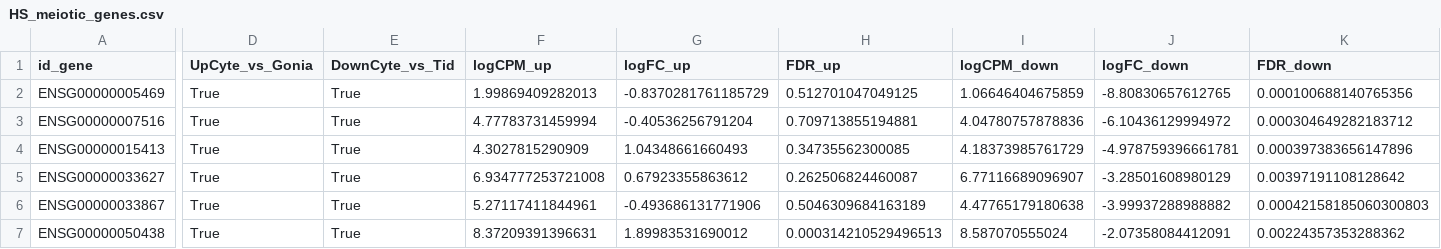
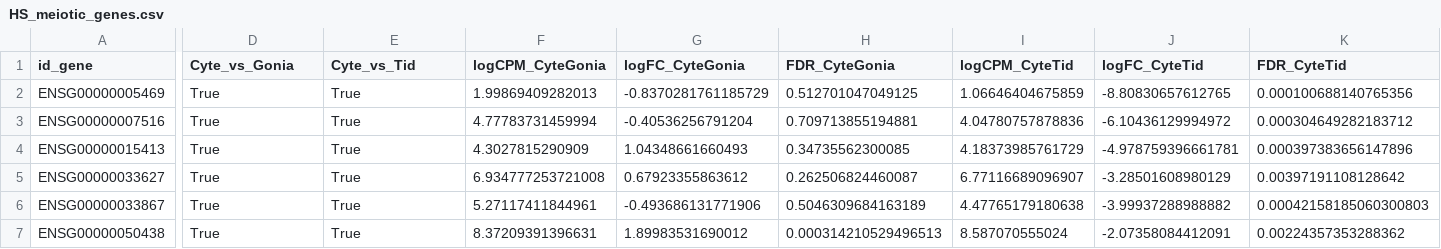
Before and after one commit to rionbr/meionav, a CSV file: 2-core_genes/results/all3-conserved-FDRp05/HS_meiotic_genes.csv, drawn as a sheet; only a part is shown, gaps mark what is left out; the diff names each change by its address in the sheet, - before the commit and + after, or states it on an @@ line.

```diff
--- a/2-core_genes/results/all3-conserved-FDRp05/HS_meiotic_genes.csv
+++ b/2-core_genes/results/all3-conserved-FDRp05/HS_meiotic_genes.csv
-D1: UpCyte_vs_Gonia
+D1: Cyte_vs_Gonia
-E1: DownCyte_vs_Tid
+E1: Cyte_vs_Tid
-F1: logCPM_up
+F1: logCPM_CyteGonia
-G1: logFC_up
+G1: logFC_CyteGonia
-H1: FDR_up
+H1: FDR_CyteGonia
-I1: logCPM_down
+I1: logCPM_CyteTid
-J1: logFC_down
+J1: logFC_CyteTid
-K1: FDR_down
+K1: FDR_CyteTid
```
Also changed, not shown: 2-core_genes/results/all3-conserved-FDRp05/DM_meiotic_genes.csv, 2-core_genes/results/all3-conserved-FDRp05/MM_meiotic_genes.csv, 38 other files.
